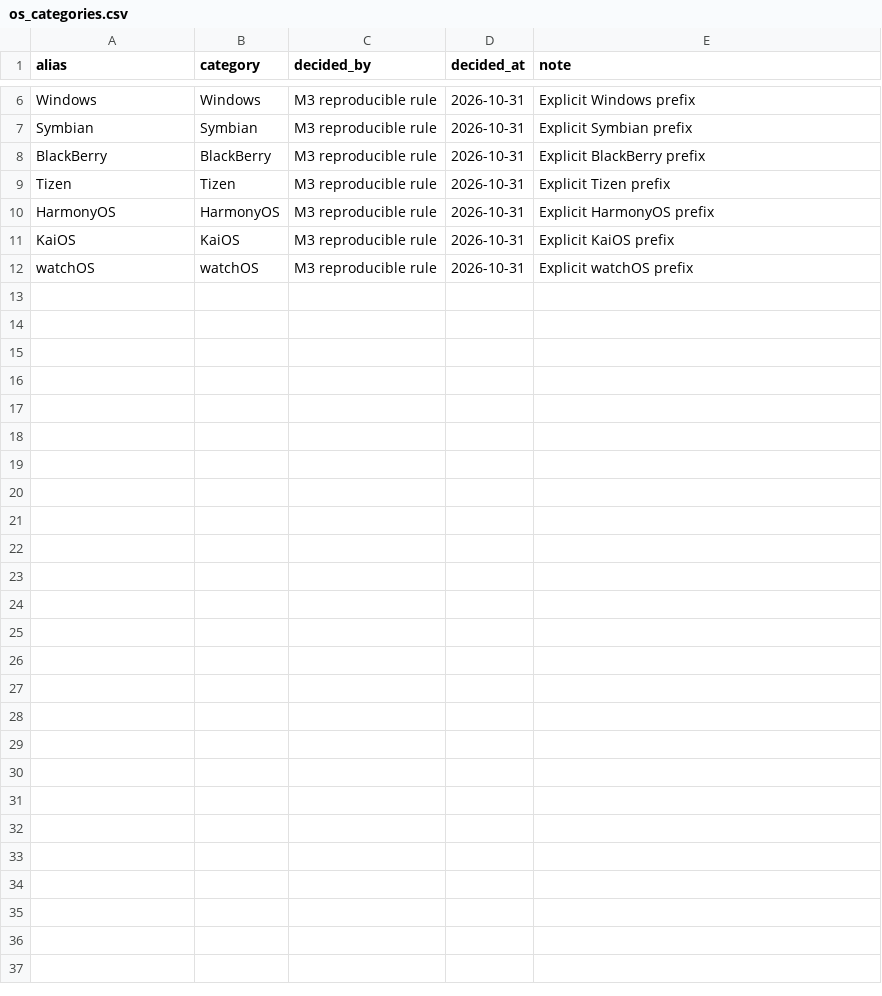
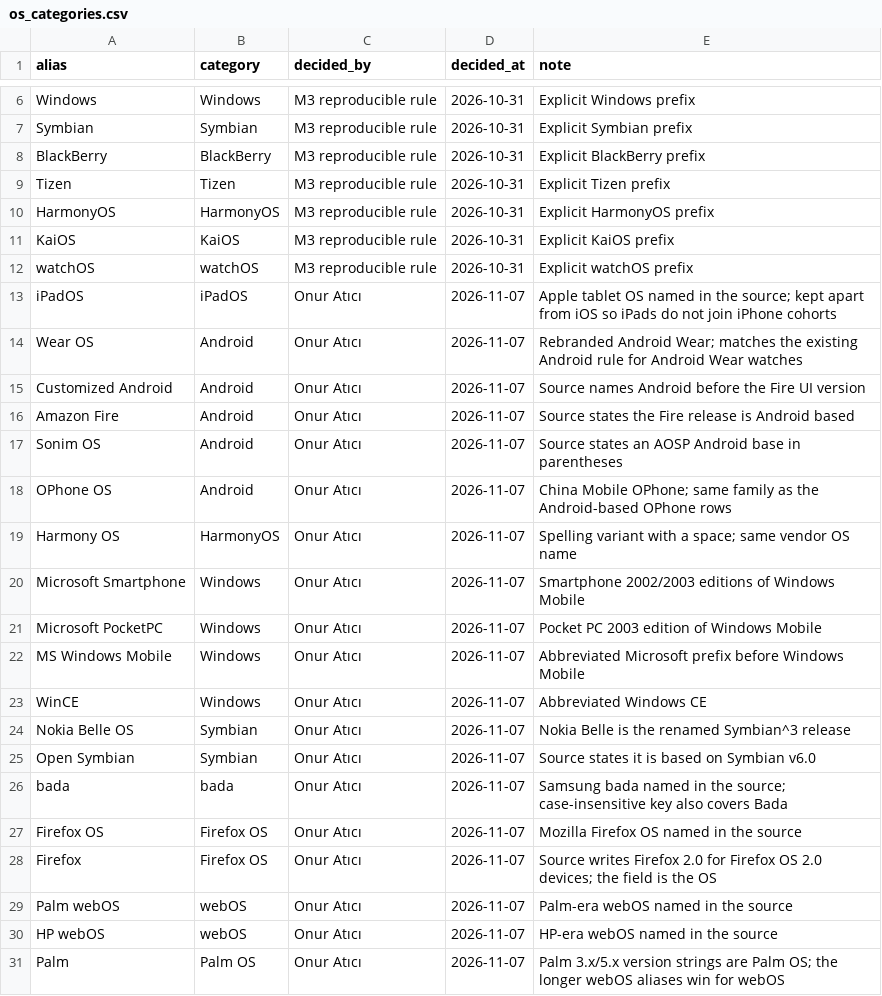
Before and after one commit to se3509-g7-26/phone-database, a CSV file: data/mappings/os_categories.csv, drawn as a sheet; only a part is shown, gaps mark what is left out; the diff covers the shown part only; the diff names each change by its address in the sheet, - before the commit and + after, or states it on an @@ line.

Commit message:
Map reviewed OS aliases and leave vendor skins unmapped
I reviewed all 143 distinct OS strings that were still unmapped after the
prefix fix and added 32 aliases where the source string itself names the
OS family: iPadOS (kept apart from iOS so iPads do not join iPhone
cohorts), bada, Firefox OS, webOS, Palm OS, Asha, Sailfish OS, MeeGo,
Maemo, Linux, the Windows Mobile 2002/2003 editions, Harmony OS with a
space, Wear OS (same Android rule as Android Wear), and the explicit
'Proprietary OS' and 'RTOS' statements. Each new row records me as the
reviewer; the original eleven rules are unchanged.

Vendor skins are deliberately left unmapped because their base OS depends
on the product or market: HyperOS, MagicOS, Flyme/Flyme AIOS, EMUI
(often 'International ... HarmonyOS (China)'), and the ColorOS, OxygenOS,
MIUI and Moto watch systems. TouchWiz UI, a chipset name and
'Unspecified' are not OS families.

Across all observations unmapped OS cells fall from 393 to 88; robust
cohorts rise from 56 to 67 because Proprietary, Linux and iPadOS models
leave the unknown-OS cohort.

```diff
--- a/data/mappings/os_categories.csv
+++ b/data/mappings/os_categories.csv
+row 13: iPadOS | iPadOS | Onur Atıcı | 2026-11-07 | Apple tablet OS named in the source; kept apart from iOS so iPads do not join iPhone cohorts
+row 14: Wear OS | Android | Onur Atıcı | 2026-11-07 | Rebranded Android Wear; matches the existing Android rule for Android Wear watches
+row 15: Customized Android | Android | Onur Atıcı | 2026-11-07 | Source names Android before the Fire UI version
+row 16: Amazon Fire | Android | Onur Atıcı | 2026-11-07 | Source states the Fire release is Android based
+row 17: Sonim OS | Android | Onur Atıcı | 2026-11-07 | Source states an AOSP Android base in parentheses
+row 18: OPhone OS | Android | Onur Atıcı | 2026-11-07 | China Mobile OPhone; same family as the Android-based OPhone rows
+row 19: Harmony OS | HarmonyOS | Onur Atıcı | 2026-11-07 | Spelling variant with a space; same vendor OS name
+row 20: Microsoft Smartphone | Windows | Onur Atıcı | 2026-11-07 | Smartphone 2002/2003 editions of Windows Mobile
+row 21: Microsoft PocketPC | Windows | Onur Atıcı | 2026-11-07 | Pocket PC 2003 edition of Windows Mobile
+row 22: MS Windows Mobile | Windows | Onur Atıcı | 2026-11-07 | Abbreviated Microsoft prefix before Windows Mobile
+row 23: WinCE | Windows | Onur Atıcı | 2026-11-07 | Abbreviated Windows CE
+row 24: Nokia Belle OS | Symbian | Onur Atıcı | 2026-11-07 | Nokia Belle is the renamed Symbian^3 release
+row 25: Open Symbian | Symbian | Onur Atıcı | 2026-11-07 | Source states it is based on Symbian v6.0
+row 26: bada | bada | Onur Atıcı | 2026-11-07 | Samsung bada named in the source; case-insensitive key also covers Bada
+row 27: Firefox OS | Firefox OS | Onur Atıcı | 2026-11-07 | Mozilla Firefox OS named in the source
+row 28: Firefox | Firefox OS | Onur Atıcı | 2026-11-07 | Source writes Firefox 2.0 for Firefox OS 2.0 devices; the field is the OS
+row 29: Palm webOS | webOS | Onur Atıcı | 2026-11-07 | Palm-era webOS named in the source
+row 30: HP webOS | webOS | Onur Atıcı | 2026-11-07 | HP-era webOS named in the source
+row 31: Palm | Palm OS | Onur Atıcı | 2026-11-07 | Palm 3.x/5.x version strings are Palm OS; the longer webOS aliases win for webOS
```
Also changed, not shown: 13 added rows elsewhere in this file.
